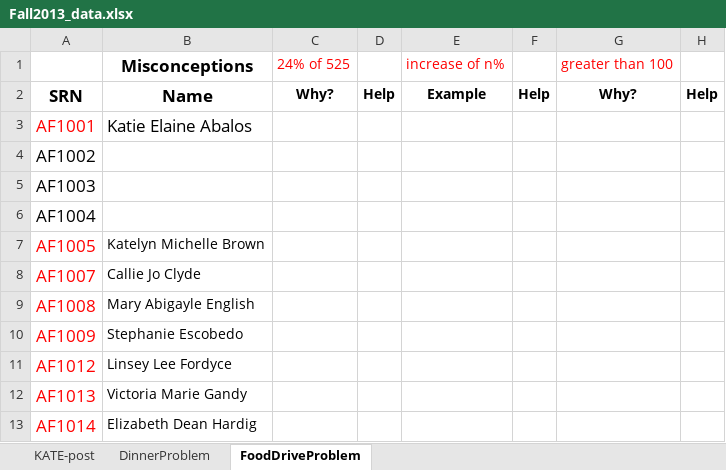
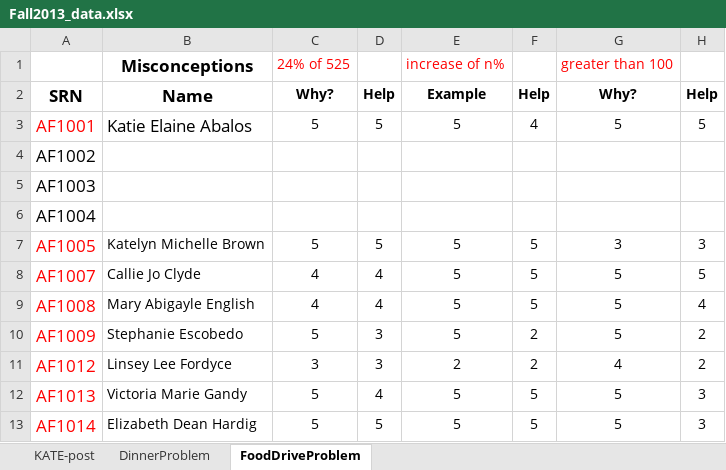
Before and after one commit to hindiogine/RCML, an Excel workbook: Fall2013_data.xlsx, sheet FoodDriveProblem, drawn as a sheet; only a part is shown; values as stored, in another font and other column widths than the file's, no borders; the diff covers the shown part only; the diff names each change by its address in the sheet, - before the commit and + after, or states it on an @@ line.

Commit message:
aggiornamento

```diff
--- a/Fall2013_data.xlsx (sheet FoodDriveProblem)
+++ b/Fall2013_data.xlsx (sheet FoodDriveProblem)
-C3: (empty)
+C3: 5
-D3: (empty)
+D3: 5
-E3: (empty)
+E3: 5
-F3: (empty)
+F3: 4
-G3: (empty)
+G3: 5
-H3: (empty)
+H3: 5
-C7: (empty)
+C7: 5
-D7: (empty)
+D7: 5
-E7:E10: (empty)
+E7:E10: 5
-F7:F9: (empty)
+F7:F9: 5
-G7: (empty)
+G7: 3
-H7: (empty)
+H7: 3
-C8:C9: (empty)
+C8:C9: 4
-D8:D9: (empty)
+D8:D9: 4
-G8:G10: (empty)
+G8:G10: 5
-H8: (empty)
+H8: 5
-H9: (empty)
+H9: 4
-C10: (empty)
+C10: 5
-D10:D11: (empty)
+D10:D11: 3
-F10:F11: (empty)
+F10:F11: 2
-H10:H11: (empty)
+H10:H11: 2
-C11: (empty)
+C11: 3
-E11: (empty)
+E11: 2
-G11: (empty)
+G11: 4
-C12:C13: (empty)
+C12:C13: 5
-D12: (empty)
+D12: 4
-E12:E13: (empty)
+E12:E13: 5
-F12:F13: (empty)
+F12:F13: 5
-G12:G13: (empty)
+G12:G13: 5
-H12:H13: (empty)
+H12:H13: 3
-D13: (empty)
+D13: 5
```
Also changed, not shown: 6 edited cells elsewhere in this sheet.
